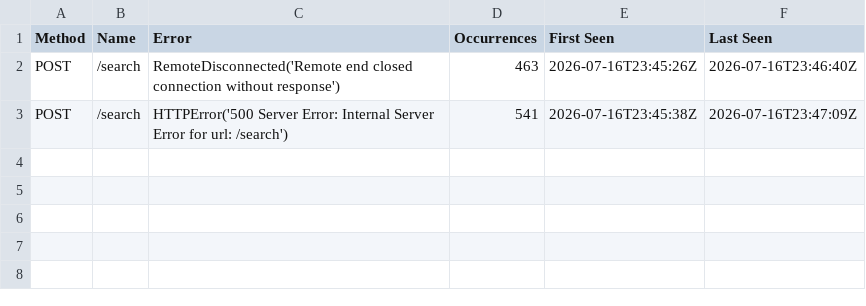
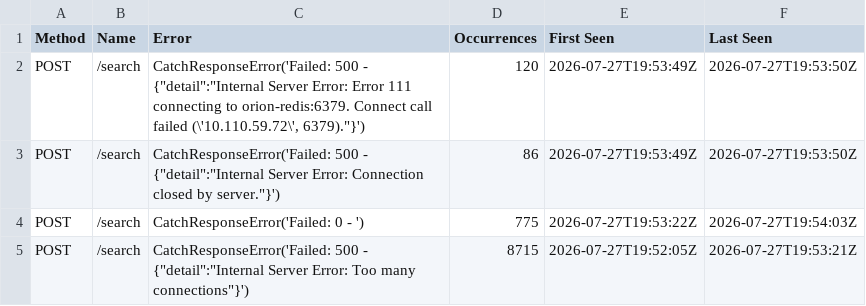
Before and after one commit to 2000023946/ORION, a CSV file: api-gateway/locust/baseline_results/500_users/locust_failures.csv, drawn as a sheet.

```diff
--- a/api-gateway/locust/baseline_results/500_users/locust_failures.csv
+++ b/api-gateway/locust/baseline_results/500_users/locust_failures.csv
@@ -1,3 +1,5 @@
 Method,Name,Error,Occurrences,First Seen,Last Seen
-POST,/search,RemoteDisconnected('Remote end closed connection without response'),463,2026-07-16T23:45:26Z,2026-07-16T23:46:40Z
-POST,/search,HTTPError('500 Server Error: Internal Server Error for url: /search'),541,2026-07-16T23:45:38Z,2026-07-16T23:47:09Z
+POST,/search,"CatchResponseError('Failed: 500 - {""detail"":""Internal Server Error: Error 111 connecting to orion-redis:6379. Connect call failed (\'10.110.59.72\', 6379).""}')",120,2026-07-27T19:53:49Z,2026-07-27T19:53:50Z
+POST,/search,"CatchResponseError('Failed: 500 - {""detail"":""Internal Server Error: Connection closed by server.""}')",86,2026-07-27T19:53:49Z,2026-07-27T19:53:50Z
+POST,/search,CatchResponseError('Failed: 0 - '),775,2026-07-27T19:53:22Z,2026-07-27T19:54:03Z
+POST,/search,"CatchResponseError('Failed: 500 - {""detail"":""Internal Server Error: Too many connections""}')",8715,2026-07-27T19:52:05Z,2026-07-27T19:53:21Z
```
Also changed, not shown: api-gateway/locust/baseline_results/100_users/locust_stats.csv, api-gateway/locust/baseline_results/250_users/locust_failures.csv, 32 other files.
